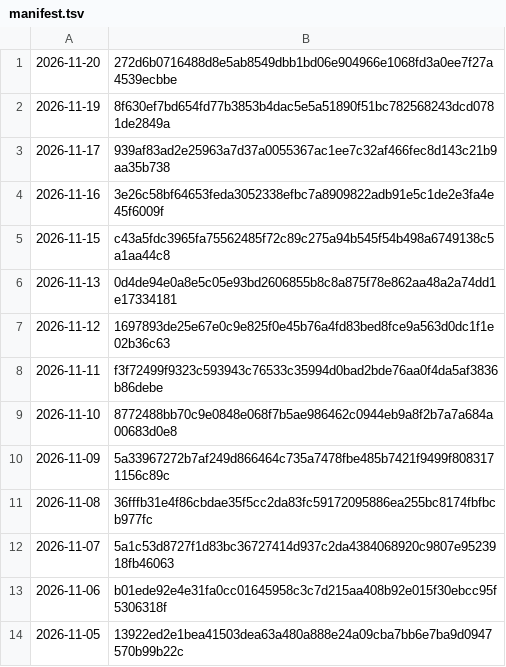
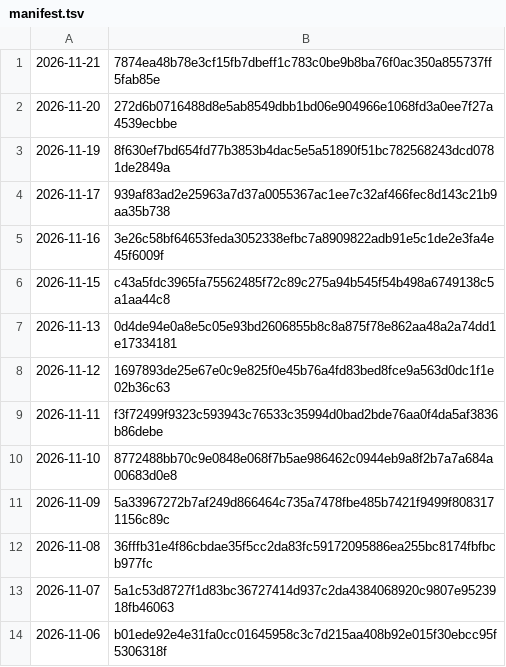
Before and after one commit to grahamwheaton/rupert-reading-missions, a TSV file: published/archive/manifest.tsv, drawn as a sheet.

```diff
--- a/published/archive/manifest.tsv
+++ b/published/archive/manifest.tsv
@@ -1 +1,2 @@
+2026-11-21	7874ea48b78e3cf15fb7dbeff1c783c0be9b8ba76f0ac350a855737ff5fab85e
 2026-11-20	272d6b0716488d8e5ab8549dbb1bd06e904966e1068fd3a0ee7f27a4539ecbbe
@@ -13,2 +14 @@
 2026-11-06	b01ede92e4e31fa0cc01645958c3c7d215aa408b92e015f30ebcc95f5306318f
-2026-11-05	13922ed2e1bea41503dea63a480a888e24a09cba7bb6e7ba9d0947570b99b22c
```
Also changed, not shown: 10 other files.
